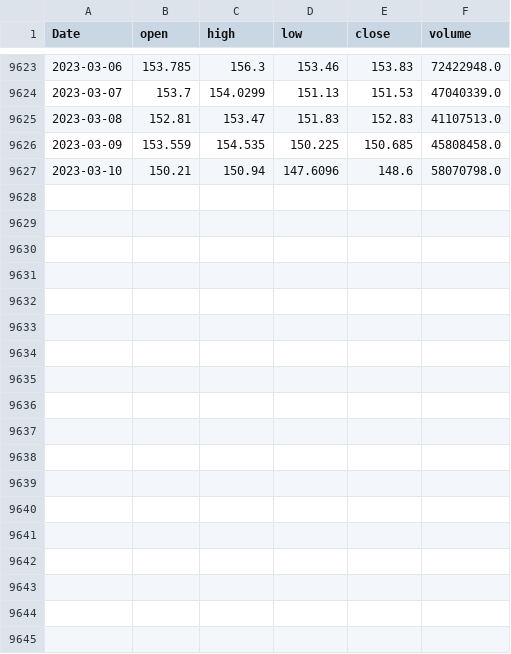
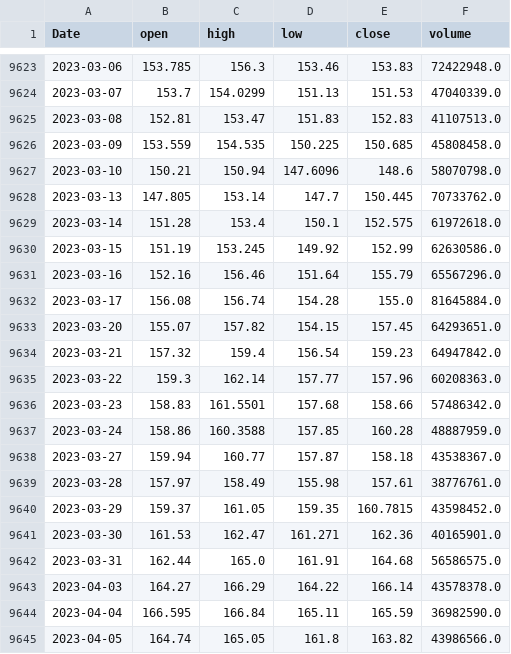
Before and after one commit to lukshkumar/14-StockChartX-HTML5, a CSV file: src/data/AAPL-1440.csv, drawn as a sheet; only a part is shown, gaps mark what is left out.

```diff
--- a/src/data/AAPL-1440.csv
+++ b/src/data/AAPL-1440.csv
@@ -9627 +9627,19 @@ Date,open,high,low,close,volume
 2023-03-10,150.21,150.94,147.6096,148.6,58070798.0
+2023-03-13,147.805,153.14,147.7,150.445,70733762.0
+2023-03-14,151.28,153.4,150.1,152.575,61972618.0
+2023-03-15,151.19,153.245,149.92,152.99,62630586.0
+2023-03-16,152.16,156.46,151.64,155.79,65567296.0
+2023-03-17,156.08,156.74,154.28,155.0,81645884.0
+2023-03-20,155.07,157.82,154.15,157.45,64293651.0
+2023-03-21,157.32,159.4,156.54,159.23,64947842.0
+2023-03-22,159.3,162.14,157.77,157.96,60208363.0
+2023-03-23,158.83,161.5501,157.68,158.66,57486342.0
+2023-03-24,158.86,160.3588,157.85,160.28,48887959.0
+2023-03-27,159.94,160.77,157.87,158.18,43538367.0
+2023-03-28,157.97,158.49,155.98,157.61,38776761.0
+2023-03-29,159.37,161.05,159.35,160.7815,43598452.0
+2023-03-30,161.53,162.47,161.271,162.36,40165901.0
+2023-03-31,162.44,165.0,161.91,164.68,56586575.0
+2023-04-03,164.27,166.29,164.22,166.14,43578378.0
+2023-04-04,166.595,166.84,165.11,165.59,36982590.0
+2023-04-05,164.74,165.05,161.8,163.82,43986566.0
```
Also changed, not shown: 8 other files.
